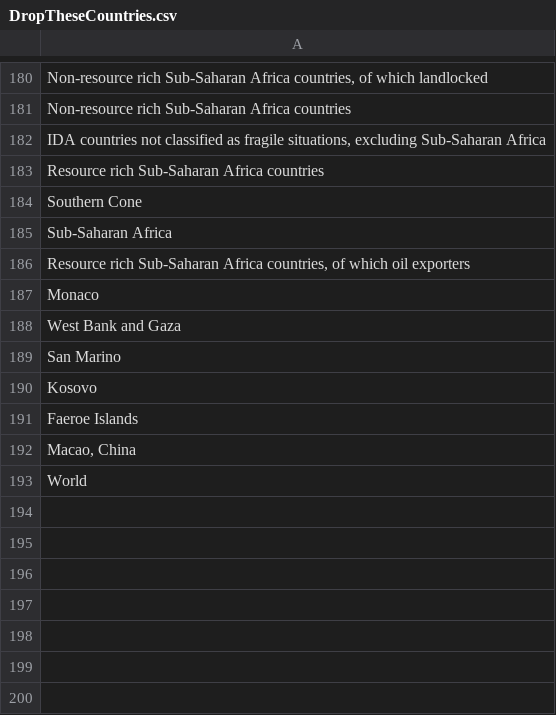
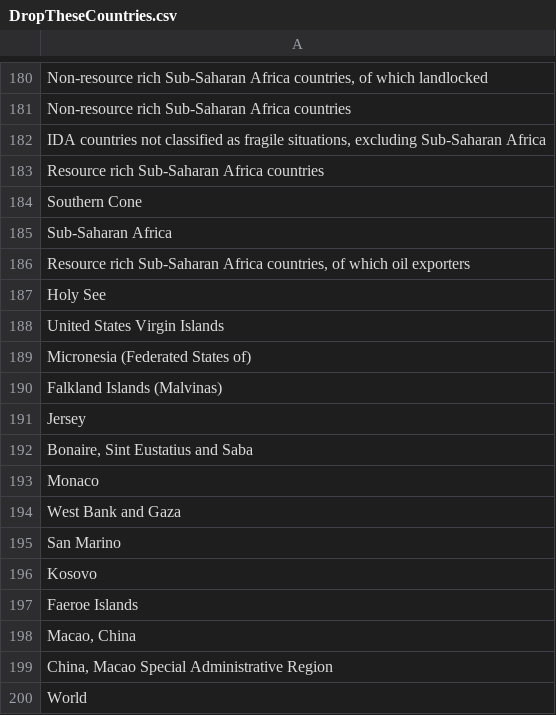
Before and after one commit to EliLazarus/EFCLUM, a CSV file: GFN_Data_Visualization/ScatterVisuals/DropTheseCountries.csv, drawn as a sheet; only a part is shown, gaps mark what is left out; the diff names each change by its address in the sheet, - before the commit and + after, or states it on an @@ line.

Commit message:
Fixed WB & SDG toggle, plus countries
* tested and fixed errors in WB introduced since adding SDG indicators
* incorporated additional countries that came in through SDG data

```diff
--- a/GFN_Data_Visualization/ScatterVisuals/DropTheseCountries.csv
+++ b/GFN_Data_Visualization/ScatterVisuals/DropTheseCountries.csv
+row 187: Holy See
+row 188: United States Virgin Islands
+row 189: Micronesia (Federated States of)
+row 190: Falkland Islands (Malvinas)
+row 191: Jersey
+row 192: Bonaire, Sint Eustatius and Saba
+row 199: China, Macao Special Administrative Region
```
Also changed, not shown: GFN_Data_Visualization/ScatterVisuals/IndicatorsDLed.csv, 6 other files.
